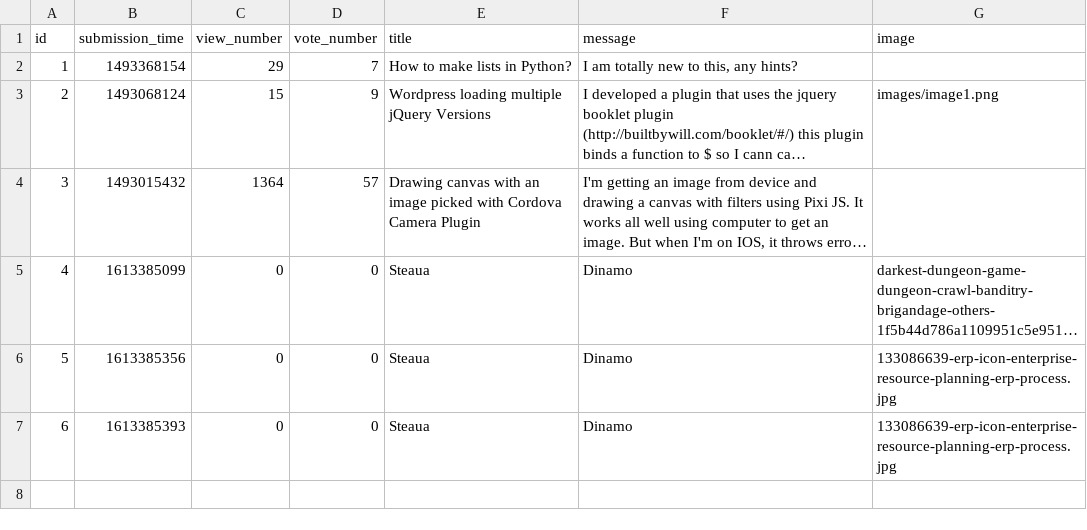
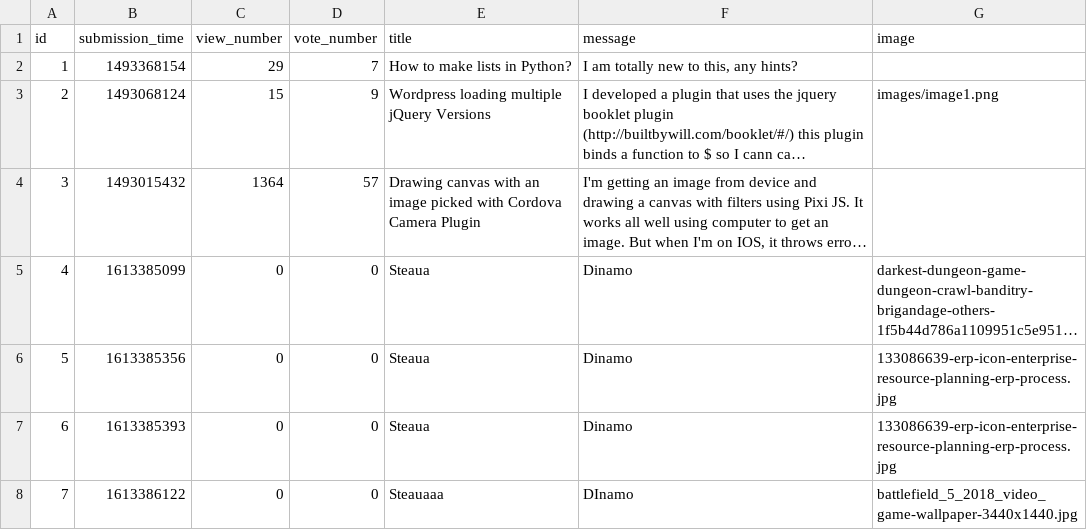
Before and after one commit to CozminM/Ask_Mate, a CSV file: sample_data/question.csv, drawn as a sheet; long unchanged cells end in …; the diff names each change by its address in the sheet, - before the commit and + after, or states it on an @@ line.

```diff
--- a/sample_data/question.csv
+++ b/sample_data/question.csv
+row 8: 7 | 1613386122 | 0 | 0 | Steauaaa | DInamo | battlefield_5_2018_video_game-wallpaper-3440x1440.jpg
```
Also changed, not shown: 8 other files.
